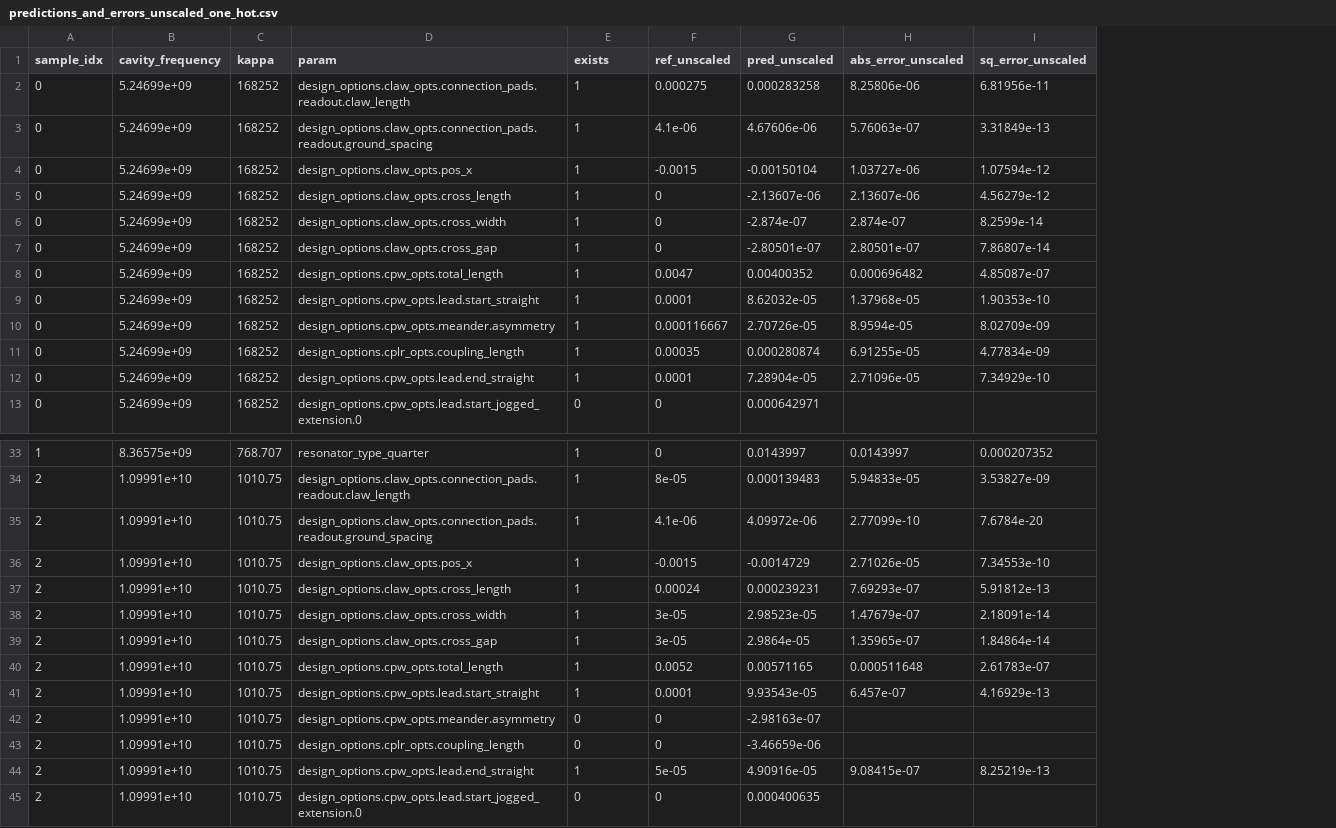
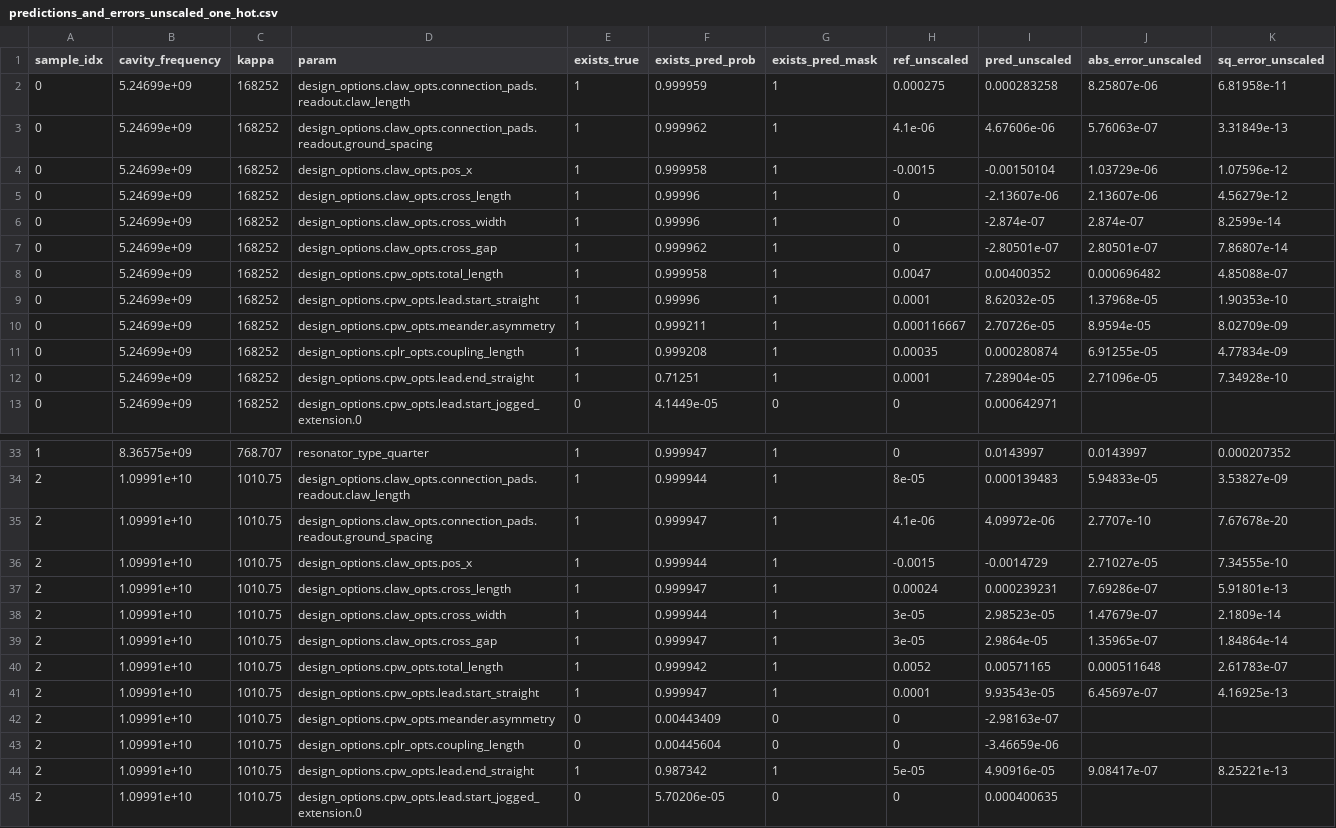
Before and after one commit to abhishekchak52/ML_qubit_design, a CSV file: model_predict_cavity_claw_RouteMeander_eigenmode/predictions_and_errors_unscaled_one_hot.csv, drawn as a sheet; only a part is shown, gaps mark what is left out; addresses are those after the commit; the diff covers the shown part only; the diff names each change by its address in the sheet, - before the commit and + after, or states it on an @@ line.

```diff
--- a/model_predict_cavity_claw_RouteMeander_eigenmode/predictions_and_errors_unscaled_one_hot.csv
+++ b/model_predict_cavity_claw_RouteMeander_eigenmode/predictions_and_errors_unscaled_one_hot.csv
+column F (exists_pred_prob), rows 2-13: 0.999959 | 0.999962 | 0.999958 | 0.99996 | 0.99996 | 0.999962 | 0.999958 | 0.99996 | 0.999211 | 0.999208 | 0.71251 | 4.1449e-05; rows 33-45: 0.999947 | 0.999944 | 0.999947 | 0.999944 | 0.999947 | 0.999944 | 0.999947 | 0.999942 | 0.999947 | 0.00443409 | 0.00445604 | 0.987342 | 5.70206e-05
+column G (exists_pred_mask), rows 2-13: 1 | 1 | 1 | 1 | 1 | 1 | 1 | 1 | 1 | 1 | 1 | 0; rows 33-45: 1 | 1 | 1 | 1 | 1 | 1 | 1 | 1 | 1 | 0 | 0 | 1 | 0
-E1: exists
+E1: exists_true
-J2 (abs_error_unscaled): 8.25806e-06
+J2 (abs_error_unscaled): 8.25807e-06
-K2 (sq_error_unscaled): 6.81956e-11
+K2 (sq_error_unscaled): 6.81958e-11
-J4 (abs_error_unscaled): 1.03727e-06
+J4 (abs_error_unscaled): 1.03729e-06
-K4 (sq_error_unscaled): 1.07594e-12
+K4 (sq_error_unscaled): 1.07596e-12
-K8 (sq_error_unscaled): 4.85087e-07
+K8 (sq_error_unscaled): 4.85088e-07
-K12 (sq_error_unscaled): 7.34929e-10
+K12 (sq_error_unscaled): 7.34928e-10
-J35 (abs_error_unscaled): 2.77099e-10
+J35 (abs_error_unscaled): 2.7707e-10
-K35 (sq_error_unscaled): 7.6784e-20
+K35 (sq_error_unscaled): 7.67678e-20
-J36 (abs_error_unscaled): 2.71026e-05
+J36 (abs_error_unscaled): 2.71027e-05
-K36 (sq_error_unscaled): 7.34553e-10
+K36 (sq_error_unscaled): 7.34555e-10
-J37 (abs_error_unscaled): 7.69293e-07
+J37 (abs_error_unscaled): 7.69286e-07
-K37 (sq_error_unscaled): 5.91812e-13
+K37 (sq_error_unscaled): 5.91801e-13
-K38 (sq_error_unscaled): 2.18091e-14
+K38 (sq_error_unscaled): 2.1809e-14
-J41 (abs_error_unscaled): 6.457e-07
+J41 (abs_error_unscaled): 6.45697e-07
-K41 (sq_error_unscaled): 4.16929e-13
+K41 (sq_error_unscaled): 4.16925e-13
-J44 (abs_error_unscaled): 9.08415e-07
+J44 (abs_error_unscaled): 9.08417e-07
-K44 (sq_error_unscaled): 8.25219e-13
+K44 (sq_error_unscaled): 8.25221e-13
```
Also changed, not shown: 10 edited cells elsewhere in this file, model_predict_cavity_claw_RouteMeander_eigenmode/predictions_and_errors_one_hot.csv, 1 other file.
